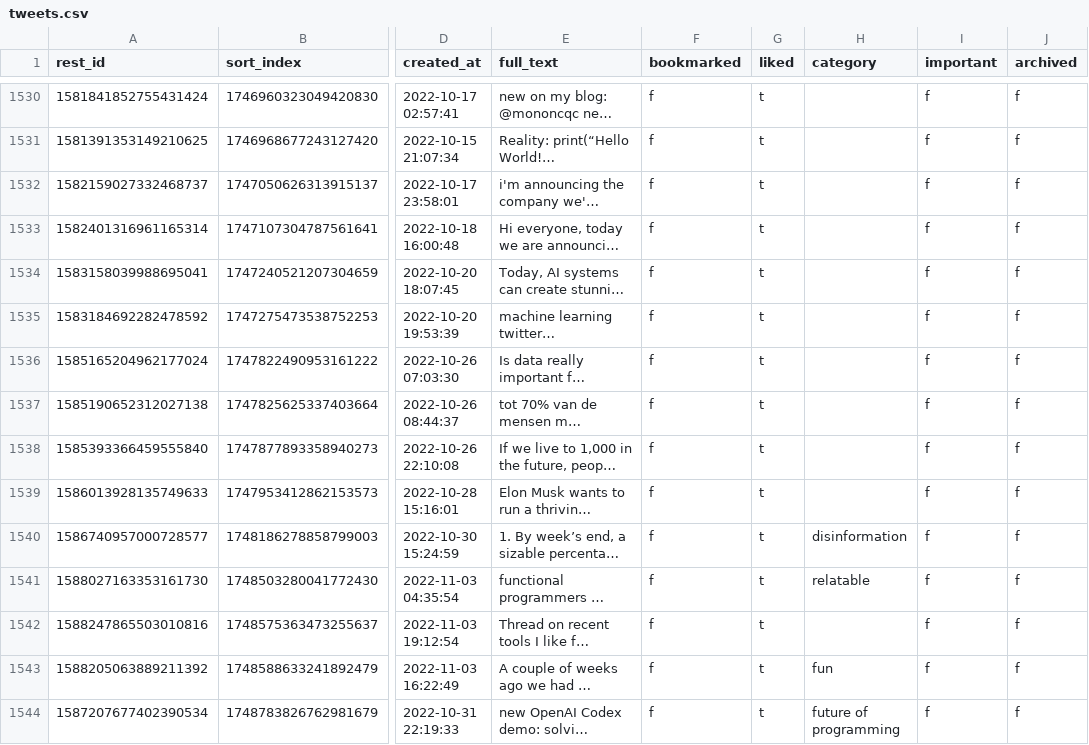
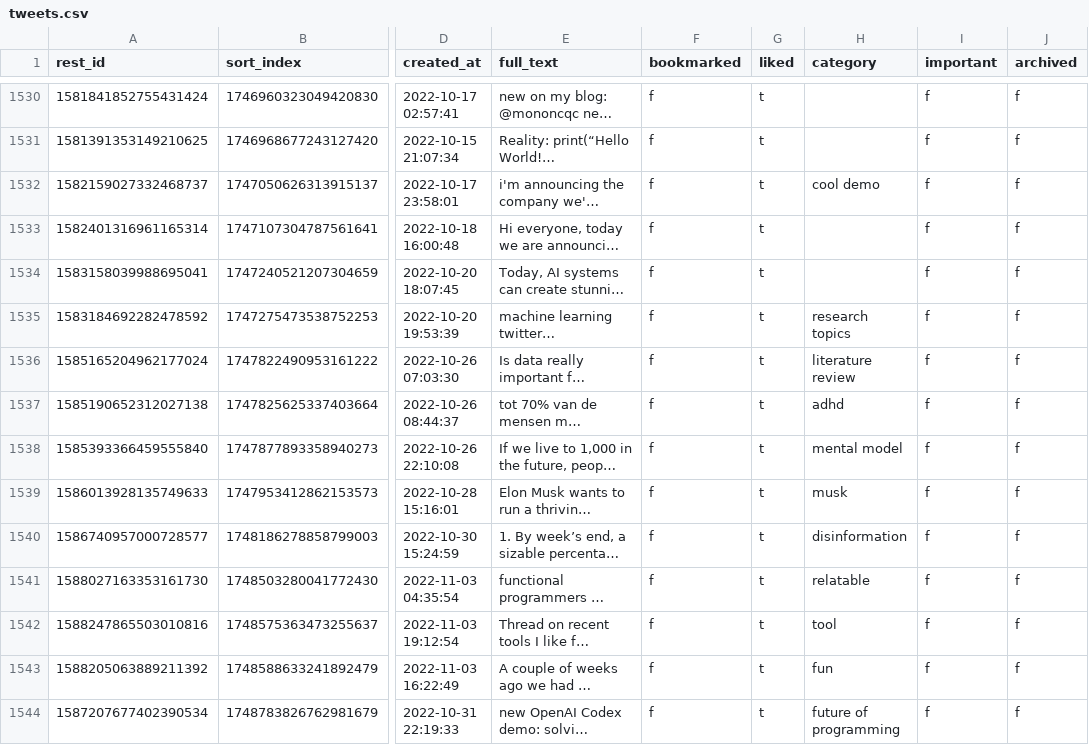
Before and after one commit to laszlovandenhoek/twitter-scraps-manager, a CSV file: backup/tweets.csv, drawn as a sheet; only a part is shown, gaps mark what is left out; long unchanged cells end in …; the diff names each change by its address in the sheet, - before the commit and + after, or states it on an @@ line.

Commit message:
backup database

```diff
--- a/backup/tweets.csv
+++ b/backup/tweets.csv
-H1532 (category): (empty)
+H1532 (category): cool demo
-H1535 (category): (empty)
+H1535 (category): research topics
-H1536 (category): (empty)
+H1536 (category): literature review
-H1537 (category): (empty)
+H1537 (category): adhd
-H1538 (category): (empty)
+H1538 (category): mental model
-H1539 (category): (empty)
+H1539 (category): musk
-H1542 (category): (empty)
+H1542 (category): tool
```
Also changed, not shown: 1 other file.
